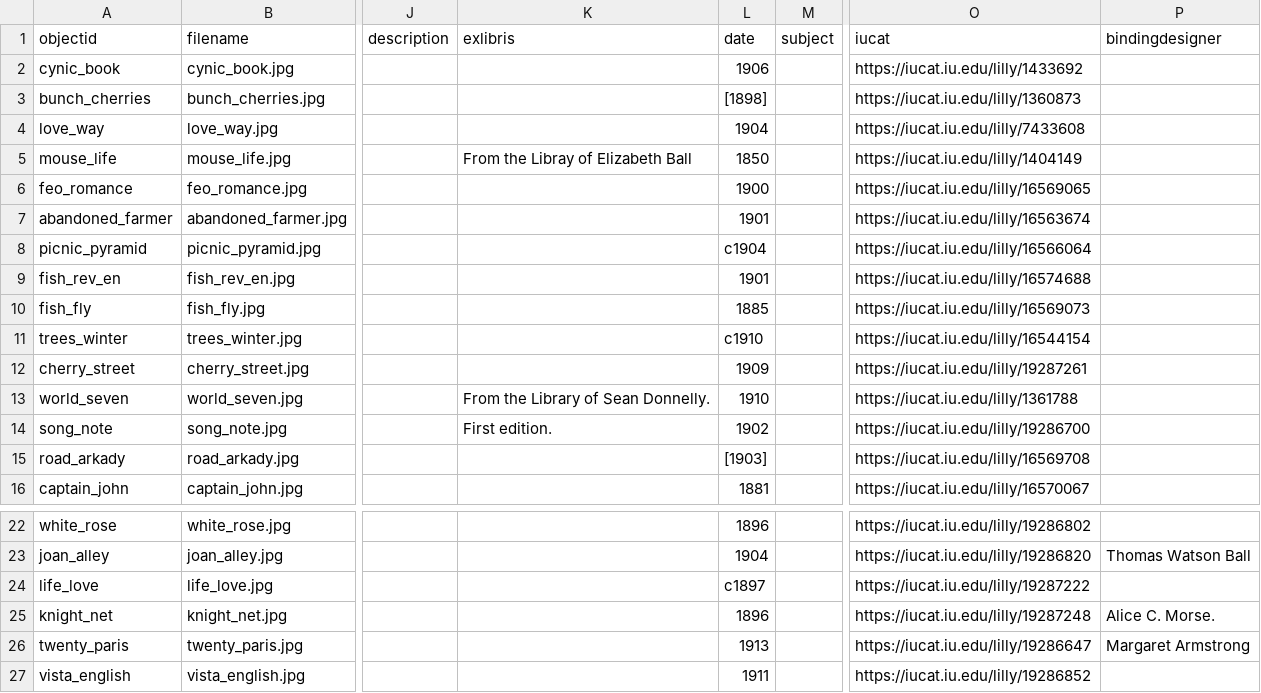
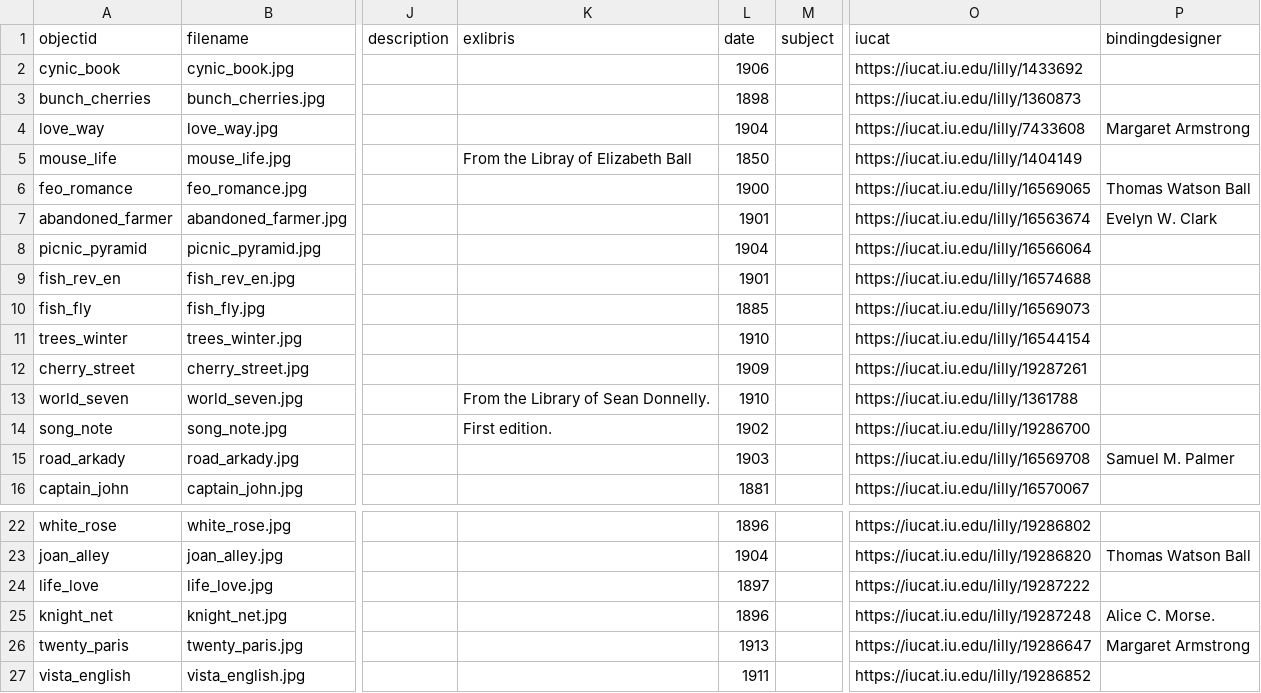
Before and after one commit to bfmalone/BH-1450, a CSV file: _data/BH1450metadata.csv, drawn as a sheet; only a part is shown, gaps mark what is left out; the diff names each change by its address in the sheet, - before the commit and + after, or states it on an @@ line.

Commit message:
Add files via upload

```diff
--- a/_data/BH1450metadata.csv
+++ b/_data/BH1450metadata.csv
-L3 (date): [1898]
+L3 (date): 1898
-P4 (bindingdesigner): (empty)
+P4 (bindingdesigner): Margaret Armstrong
-P6 (bindingdesigner): (empty)
+P6 (bindingdesigner): Thomas Watson Ball
-P7 (bindingdesigner): (empty)
+P7 (bindingdesigner): Evelyn W. Clark
-L8 (date): c1904
+L8 (date): 1904
-L11 (date): c1910
+L11 (date): 1910
-L15 (date): [1903]
+L15 (date): 1903
-P15 (bindingdesigner): (empty)
+P15 (bindingdesigner): Samuel M. Palmer
-L24 (date): c1897
+L24 (date): 1897
```
